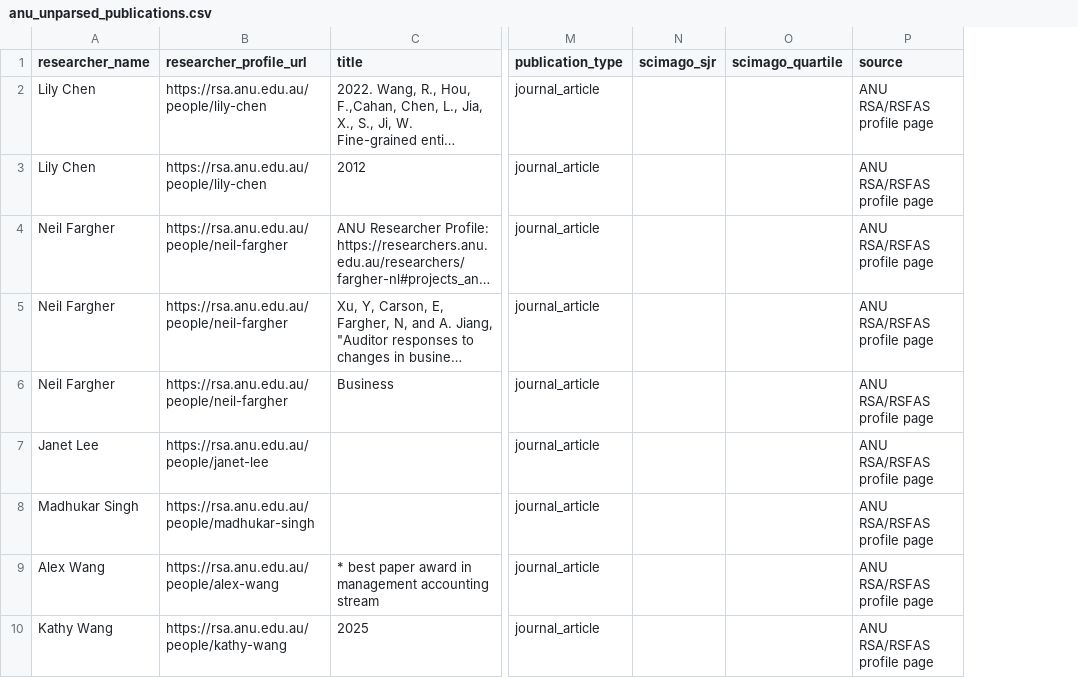
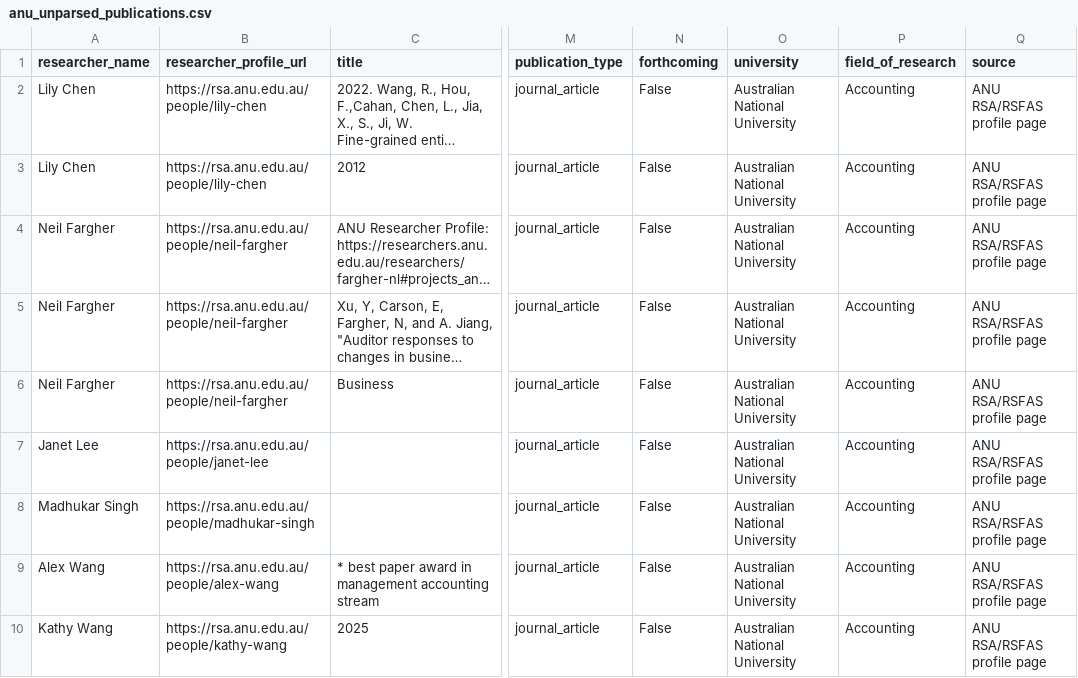
Before and after one commit to yuhanwang0612/cits3200-, a CSV file: output/anu_unparsed_publications.csv, drawn as a sheet; only a part is shown, gaps mark what is left out; long unchanged cells end in …; removed rows and columns are numbered as before the commit, all else as after; the diff covers the shown part only; the diff names each change by its address in the sheet, - before the commit and + after, or states it on an @@ line.

Commit message:
Regenerate ANU output from the fixed scraper
Re-ran anu_scraper.py against live pages with all five of this
session's fixes in place (university/field_of_research/forthcoming
columns, the dropped duplicate Scimago matcher, the Senior Fellow level
fix, the three journal_name parser fixes, and the Emeritus review
list). This is the output those code changes produce — see the four
preceding commits for what changed and why, and docs/DECISIONS.md for
the reasoning.

Numbers moved slightly from the last committed run: 297 -> 296 confident
publications, 21 -> 23 unparsed. Both changes are the two Hua Deng
"Moshirian" rows correctly leaving the confident set once they stop
getting a fake journal name and are honestly flagged as unparsed working
papers instead — a correction, not a regression.

```diff
--- a/output/anu_unparsed_publications.csv
+++ b/output/anu_unparsed_publications.csv
-column N (scimago_sjr), empty
-column O (scimago_quartile), empty
+column N (forthcoming), rows 2-10: all False
+column O (university), rows 2-10: all Australian National University
+column P (field_of_research), rows 2-10: all Accounting
```
Also changed, not shown: 2 added rows elsewhere in this file, output/anu_no_publications.csv, output/anu_staff.csv, 4 other files.
